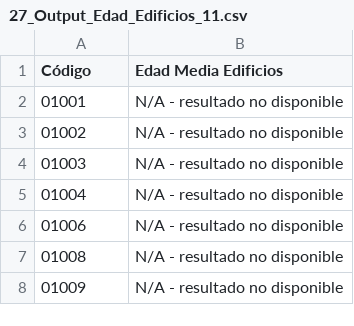
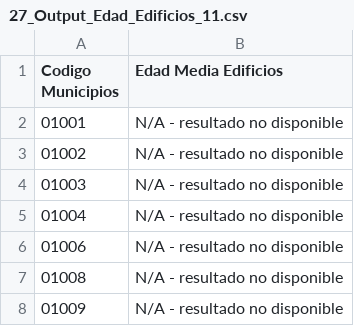
Before and after one commit to AdrianaBorrajo/Despoblacion, a CSV file: Data/27_Output_Edad_Edificios_11.csv, drawn as a sheet; only a part is shown.

```diff
--- a/Data/27_Output_Edad_Edificios_11.csv
+++ b/Data/27_Output_Edad_Edificios_11.csv
@@ -1,2 +1,2 @@
-Código,Edad Media Edificios
+Codigo Municipios,Edad Media Edificios
 01001,N/A - resultado no disponible
```
Also changed, not shown: 1 other file.
